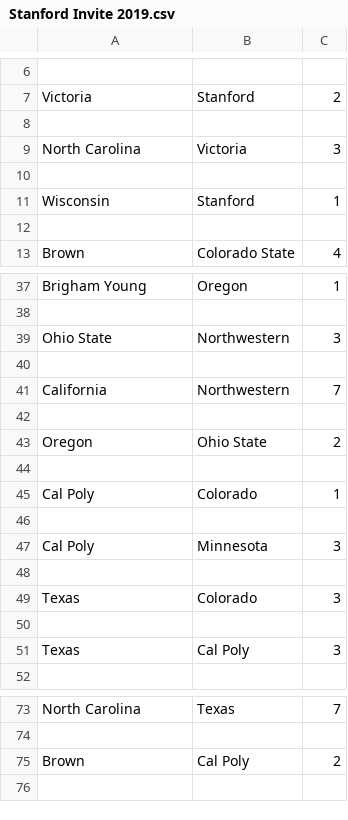
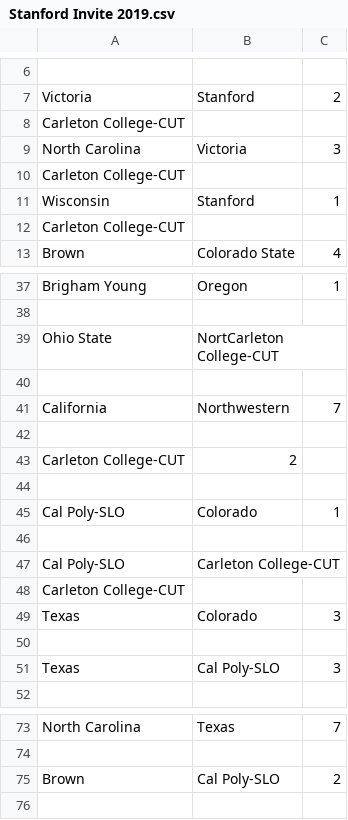
Before and after one commit to mannguyen25/The-Ultimate-Network, a CSV file: Non-Sanctioned 2019/Stanford Invite 2019.csv, drawn as a sheet; only a part is shown, gaps mark what is left out; removed rows and columns are numbered as before the commit, all else as after; the diff covers the shown part only; the diff names each change by its address in the sheet, - before the commit and + after, or states it on an @@ line.

```diff
--- a/Non-Sanctioned 2019/Stanford Invite 2019.csv
+++ b/Non-Sanctioned 2019/Stanford Invite 2019.csv
-A8: (empty)
+A8: Carleton College-CUT
-A10: (empty)
+A10: Carleton College-CUT
-A12: (empty)
+A12: Carleton College-CUT
-B39: Northwestern
+B39: NortCarleton College-CUT
-C39: 3
+C39: (empty)
-row 43: Oregon | Ohio State | 2
+row 43: Carleton College-CUT | 2
-A45: Cal Poly
+A45: Cal Poly-SLO
-row 47: Cal Poly | Minnesota | 3
-row 47: (empty)
+row 47: Cal Poly-SLO | Carleton College-CUT
+row 48: Carleton College-CUT
-B51: Cal Poly
+B51: Cal Poly-SLO
-B75: Cal Poly
+B75: Cal Poly-SLO
```
Also changed, not shown: 2 edited cells elsewhere in this file, Non-Sanctioned 2019/2019 SoCal Mixer.csv, Non-Sanctioned 2019/Florida Warm Up 2019.csv, 3 other files.
